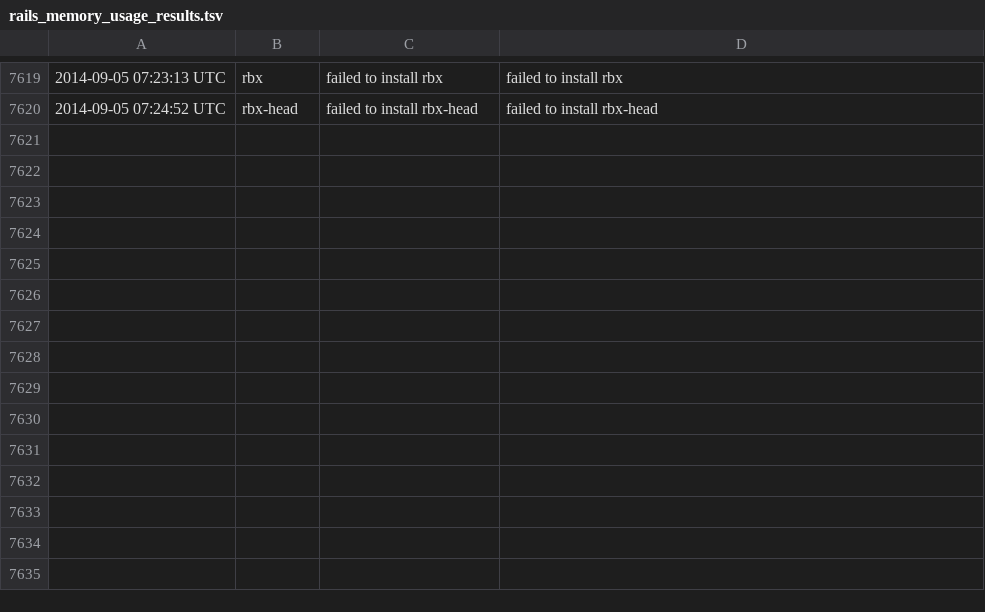
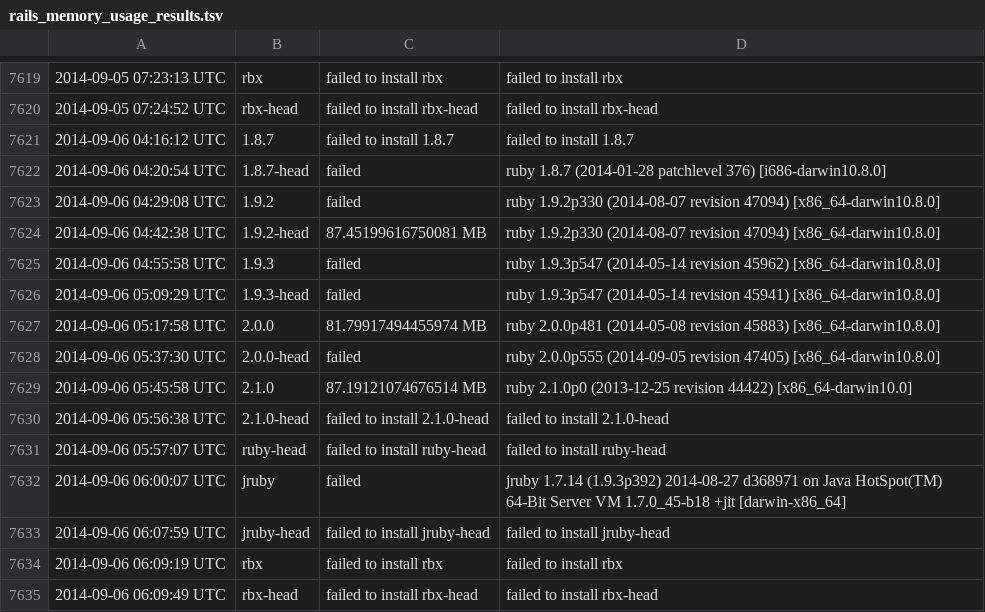
Before and after one commit to brianhempel/isrubyfastyet, a TSV file: results/rails_memory_usage_results.tsv, drawn as a sheet; only a part is shown, gaps mark what is left out.

```diff
--- a/results/rails_memory_usage_results.tsv
+++ b/results/rails_memory_usage_results.tsv
@@ -7620 +7620,16 @@
 2014-09-05 07:24:52 UTC	rbx-head	failed to install rbx-head	failed to install rbx-head
+2014-09-06 04:16:12 UTC	1.8.7	failed to install 1.8.7	failed to install 1.8.7
+2014-09-06 04:20:54 UTC	1.8.7-head	failed	ruby 1.8.7 (2014-01-28 patchlevel 376) [i686-darwin10.8.0]
+2014-09-06 04:29:08 UTC	1.9.2	failed	ruby 1.9.2p330 (2014-08-07 revision 47094) [x86_64-darwin10.8.0]
+2014-09-06 04:42:38 UTC	1.9.2-head	87.45199616750081 MB	ruby 1.9.2p330 (2014-08-07 revision 47094) [x86_64-darwin10.8.0]
+2014-09-06 04:55:58 UTC	1.9.3	failed	ruby 1.9.3p547 (2014-05-14 revision 45962) [x86_64-darwin10.8.0]
+2014-09-06 05:09:29 UTC	1.9.3-head	failed	ruby 1.9.3p547 (2014-05-14 revision 45941) [x86_64-darwin10.8.0]
+2014-09-06 05:17:58 UTC	2.0.0	81.79917494455974 MB	ruby 2.0.0p481 (2014-05-08 revision 45883) [x86_64-darwin10.8.0]
+2014-09-06 05:37:30 UTC	2.0.0-head	failed	ruby 2.0.0p555 (2014-09-05 revision 47405) [x86_64-darwin10.8.0]
+2014-09-06 05:45:58 UTC	2.1.0	87.19121074676514 MB	ruby 2.1.0p0 (2013-12-25 revision 44422) [x86_64-darwin10.0]
+2014-09-06 05:56:38 UTC	2.1.0-head	failed to install 2.1.0-head	failed to install 2.1.0-head
+2014-09-06 05:57:07 UTC	ruby-head	failed to install ruby-head	failed to install ruby-head
+2014-09-06 06:00:07 UTC	jruby	failed	jruby 1.7.14 (1.9.3p392) 2014-08-27 d368971 on Java HotSpot(TM) 64-Bit Server VM 1.7.0_45-b18 +jit [darwin-x86_64]
+2014-09-06 06:07:59 UTC	jruby-head	failed to install jruby-head	failed to install jruby-head
+2014-09-06 06:09:19 UTC	rbx	failed to install rbx	failed to install rbx
+2014-09-06 06:09:49 UTC	rbx-head	failed to install rbx-head	failed to install rbx-head
```
Also changed, not shown: results/rails_requests_per_second_results.tsv, results/rails_requests_per_second_steady_state_results.tsv, 1 other file.
